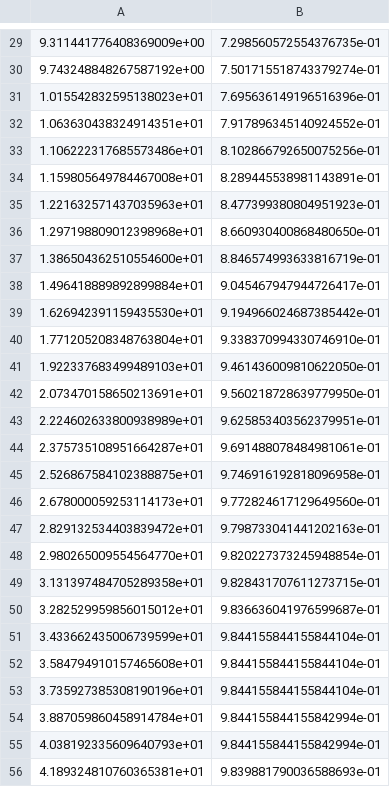
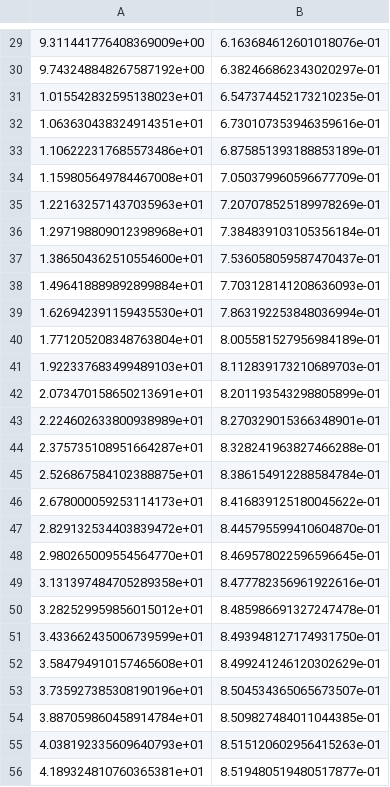
Before and after one commit to mhliu0001/diamx, a CSV file: diamx/data/pandax4t_run1_eff_nr_total_lower_reg.csv, drawn as a sheet; only a part is shown, gaps mark what is left out; the diff covers the shown part only.

```diff
--- a/diamx/data/pandax4t_run1_eff_nr_total_lower_reg.csv
+++ b/diamx/data/pandax4t_run1_eff_nr_total_lower_reg.csv
@@ -29,28 +29,28 @@
-9.311441776408369009e+00,7.298560572554376735e-01
-9.743248848267587192e+00,7.501715518743379274e-01
-1.015542832595138023e+01,7.695636149196516396e-01
-1.063630438324914351e+01,7.917896345140924552e-01
-1.106222317685573486e+01,8.102866792650075256e-01
-1.159805649784467008e+01,8.289445538981143891e-01
-1.221632571437035963e+01,8.477399380804951923e-01
-1.297198809012398968e+01,8.660930400868480650e-01
-1.386504362510554600e+01,8.846574993633816719e-01
-1.496418889892899884e+01,9.045467947944726417e-01
-1.626942391159435530e+01,9.194966024687385442e-01
-1.771205208348763804e+01,9.338370994330746910e-01
-1.922337683499489103e+01,9.461436009810622050e-01
-2.073470158650213691e+01,9.560218728639779950e-01
-2.224602633800938989e+01,9.625853403562379951e-01
-2.375735108951664287e+01,9.691488078484981061e-01
-2.526867584102388875e+01,9.746916192818096958e-01
-2.678000059253114173e+01,9.772824617129649560e-01
-2.829132534403839472e+01,9.798733041441202163e-01
-2.980265009554564770e+01,9.820227373245948854e-01
-3.131397484705289358e+01,9.828431707611273715e-01
-3.282529959856015012e+01,9.836636041976599687e-01
-3.433662435006739599e+01,9.844155844155844104e-01
-3.584794910157465608e+01,9.844155844155844104e-01
-3.735927385308190196e+01,9.844155844155844104e-01
-3.887059860458914784e+01,9.844155844155842994e-01
-4.038192335609640793e+01,9.844155844155842994e-01
-4.189324810760365381e+01,9.839881790036588693e-01
+9.311441776408369009e+00,6.163684612601018076e-01
+9.743248848267587192e+00,6.382466862343020297e-01
+1.015542832595138023e+01,6.547374452173210235e-01
+1.063630438324914351e+01,6.730107353946359616e-01
+1.106222317685573486e+01,6.875851393188853189e-01
+1.159805649784467008e+01,7.050379960596677709e-01
+1.221632571437035963e+01,7.207078525189978269e-01
+1.297198809012398968e+01,7.384839103105356184e-01
+1.386504362510554600e+01,7.536058059587470437e-01
+1.496418889892899884e+01,7.703128141208636093e-01
+1.626942391159435530e+01,7.863192253848036994e-01
+1.771205208348763804e+01,8.005581527956984189e-01
+1.922337683499489103e+01,8.112839173210689703e-01
+2.073470158650213691e+01,8.201193543298805899e-01
+2.224602633800938989e+01,8.270329015366348901e-01
+2.375735108951664287e+01,8.328241963827466288e-01
+2.526867584102388875e+01,8.386154912288584784e-01
+2.678000059253114173e+01,8.416839125180045622e-01
+2.829132534403839472e+01,8.445795599410604870e-01
+2.980265009554564770e+01,8.469578022596596645e-01
+3.131397484705289358e+01,8.477782356961922616e-01
+3.282529959856015012e+01,8.485986691327247478e-01
+3.433662435006739599e+01,8.493948127174931750e-01
+3.584794910157465608e+01,8.499241246120302629e-01
+3.735927385308190196e+01,8.504534365065673507e-01
+3.887059860458914784e+01,8.509827484011044385e-01
+4.038192335609640793e+01,8.515120602956415263e-01
+4.189324810760365381e+01,8.519480519480517877e-01
```
Also changed, not shown: 111 edited cells elsewhere in this file, 1 other file.
